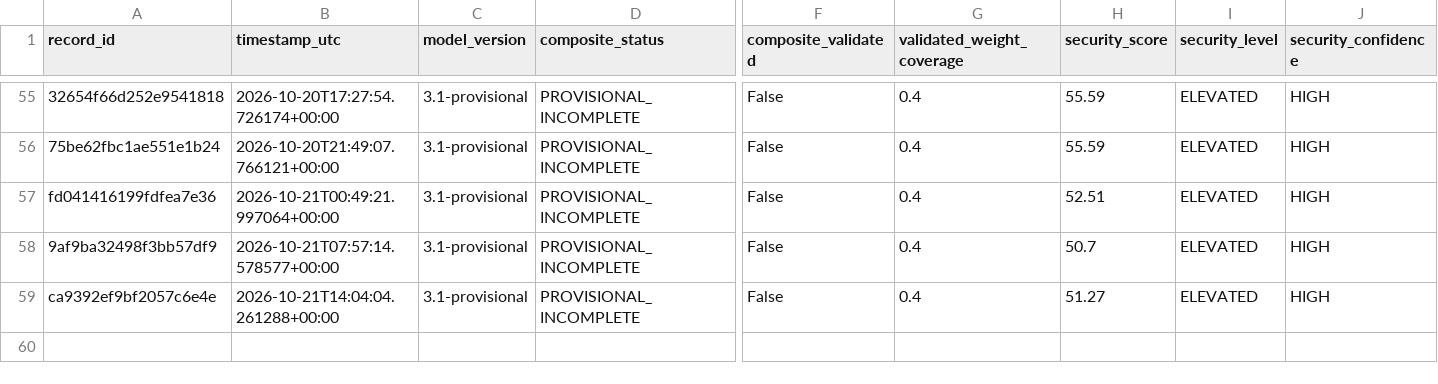
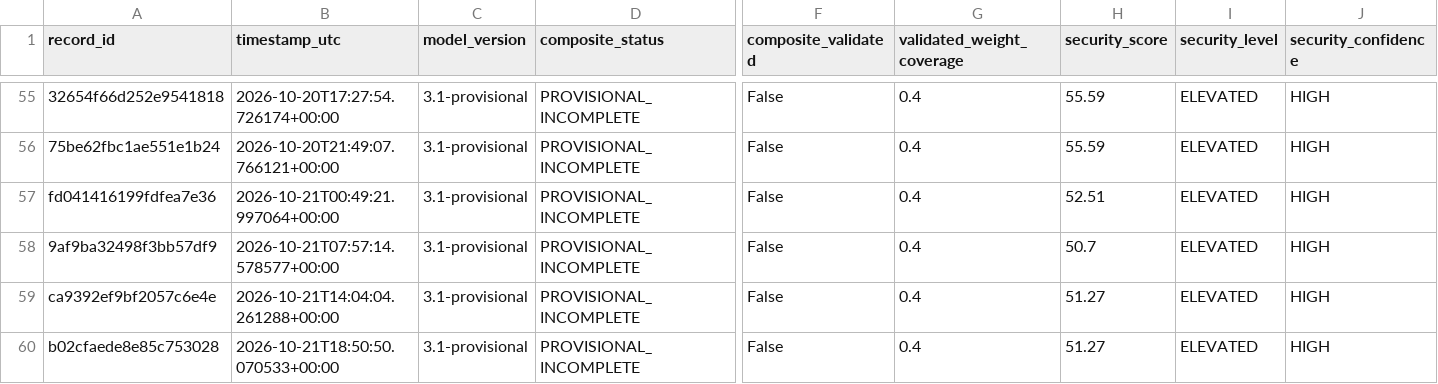
Before and after one commit to mikloshetzer-sketch/energy-data, a CSV file: history/hormuz/composite-history.csv, drawn as a sheet; only a part is shown, gaps mark what is left out; rows hold the shown columns only; the diff names each change by its address in the sheet, - before the commit and + after, or states it on an @@ line.

```diff
--- a/history/hormuz/composite-history.csv
+++ b/history/hormuz/composite-history.csv
+row 60: b02cfaede8e85c753028 | 2026-10-21T18:50:50.070533+00:00 | 3.1-provisional | PROVISIONAL_INCOMPLETE | False | 0.4 | 51.27 | ELEVATED | HIGH
```
Also changed, not shown: 3 other files.
